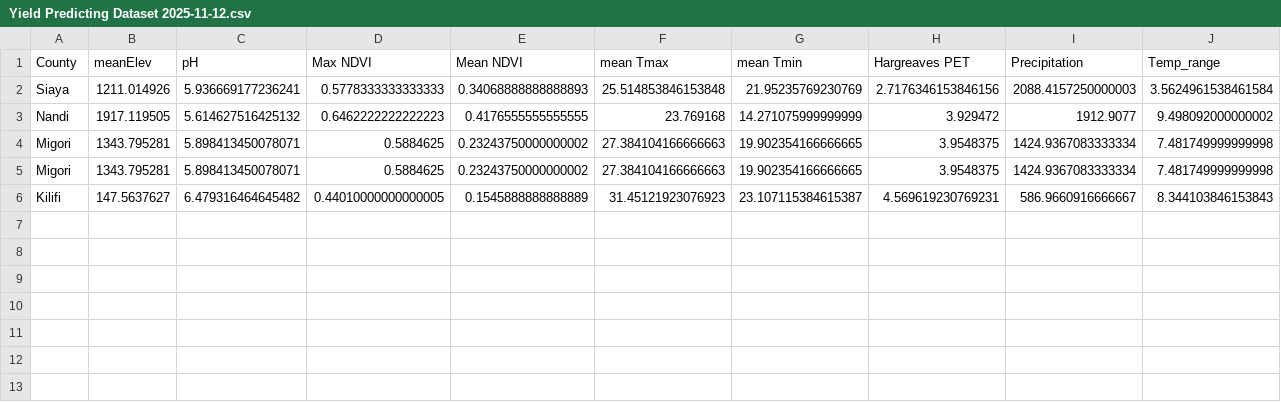
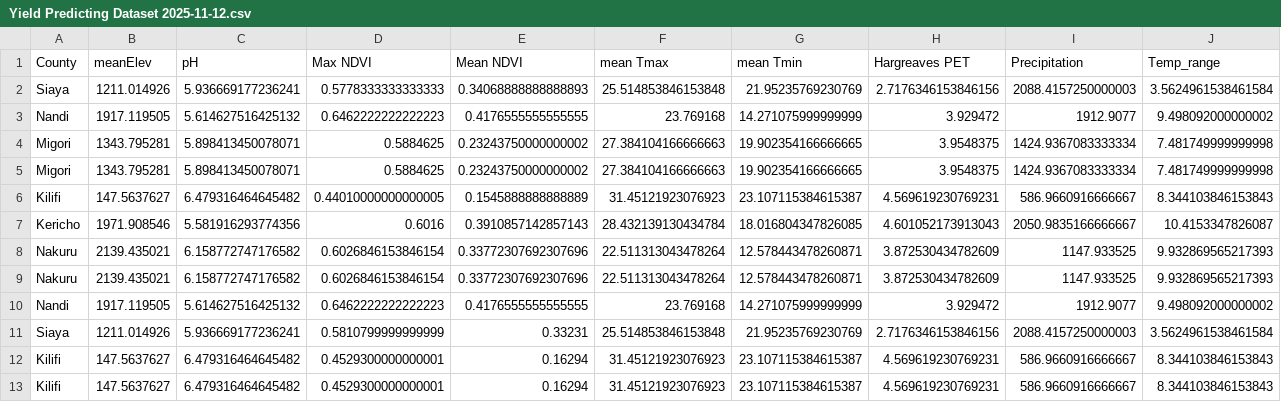
Before and after one commit to Tromtrevor/Mkulima, a CSV file: app/data/predictor/Yield Predicting Dataset 2025-11-12.csv, drawn as a sheet.

```diff
--- a/app/data/predictor/Yield Predicting Dataset 2025-11-12.csv
+++ b/app/data/predictor/Yield Predicting Dataset 2025-11-12.csv
@@ -6 +6,8 @@ Migori,1343.795281,5.898413450078071,0.5884625,0.23243750000000002,27.3841041666
 Kilifi,147.5637627,6.479316464645482,0.44010000000000005,0.1545888888888889,31.45121923076923,23.107115384615387,4.569619230769231,586.9660916666667,8.344103846153843
+Kericho,1971.908546,5.581916293774356,0.6016,0.3910857142857143,28.432139130434784,18.016804347826085,4.601052173913043,2050.9835166666667,10.4153347826087
+Nakuru,2139.435021,6.158772747176582,0.6026846153846154,0.33772307692307696,22.511313043478264,12.578443478260871,3.872530434782609,1147.933525,9.932869565217393
+Nakuru,2139.435021,6.158772747176582,0.6026846153846154,0.33772307692307696,22.511313043478264,12.578443478260871,3.872530434782609,1147.933525,9.932869565217393
+Nandi,1917.119505,5.614627516425132,0.6462222222222223,0.4176555555555555,23.769168,14.271075999999999,3.929472,1912.9077,9.498092000000002
+Siaya,1211.014926,5.936669177236241,0.5810799999999999,0.33231,25.514853846153848,21.95235769230769,2.7176346153846156,2088.4157250000003,3.5624961538461584
+Kilifi,147.5637627,6.479316464645482,0.4529300000000001,0.16294,31.45121923076923,23.107115384615387,4.569619230769231,586.9660916666667,8.344103846153843
+Kilifi,147.5637627,6.479316464645482,0.4529300000000001,0.16294,31.45121923076923,23.107115384615387,4.569619230769231,586.9660916666667,8.344103846153843
```
Also changed, not shown: 9 other files.
